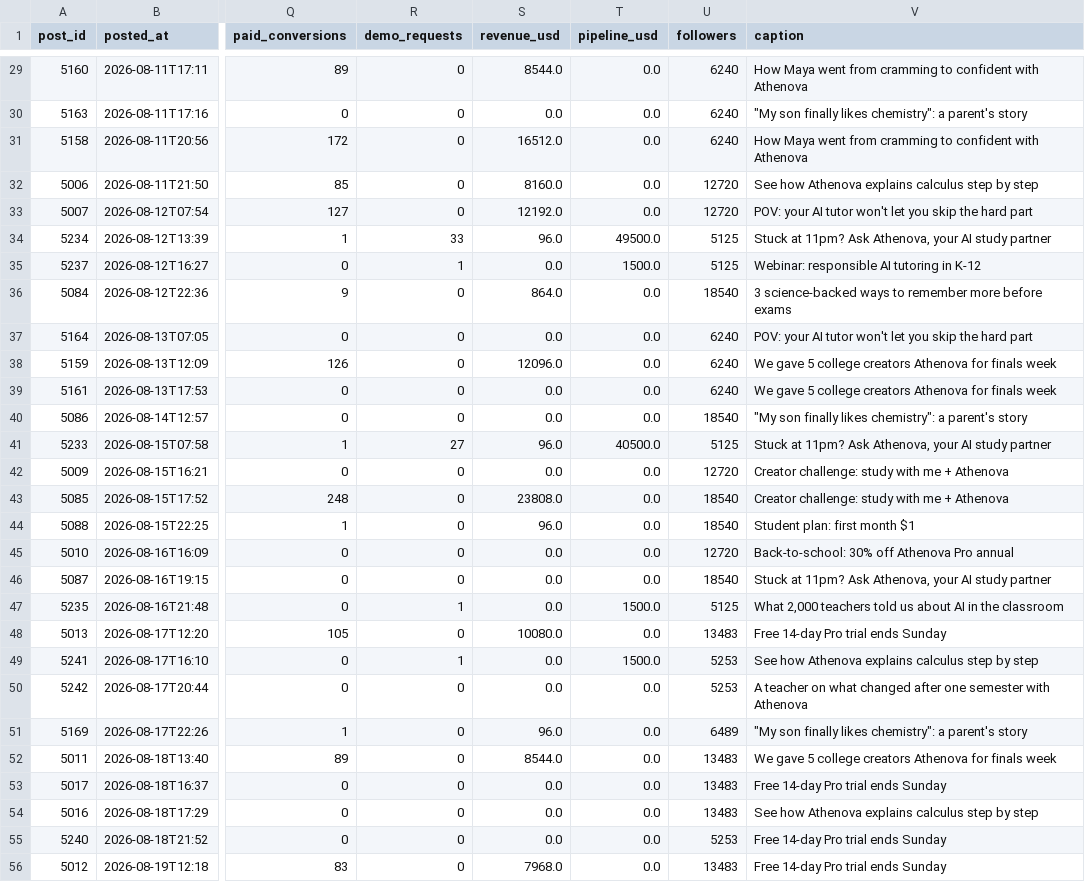
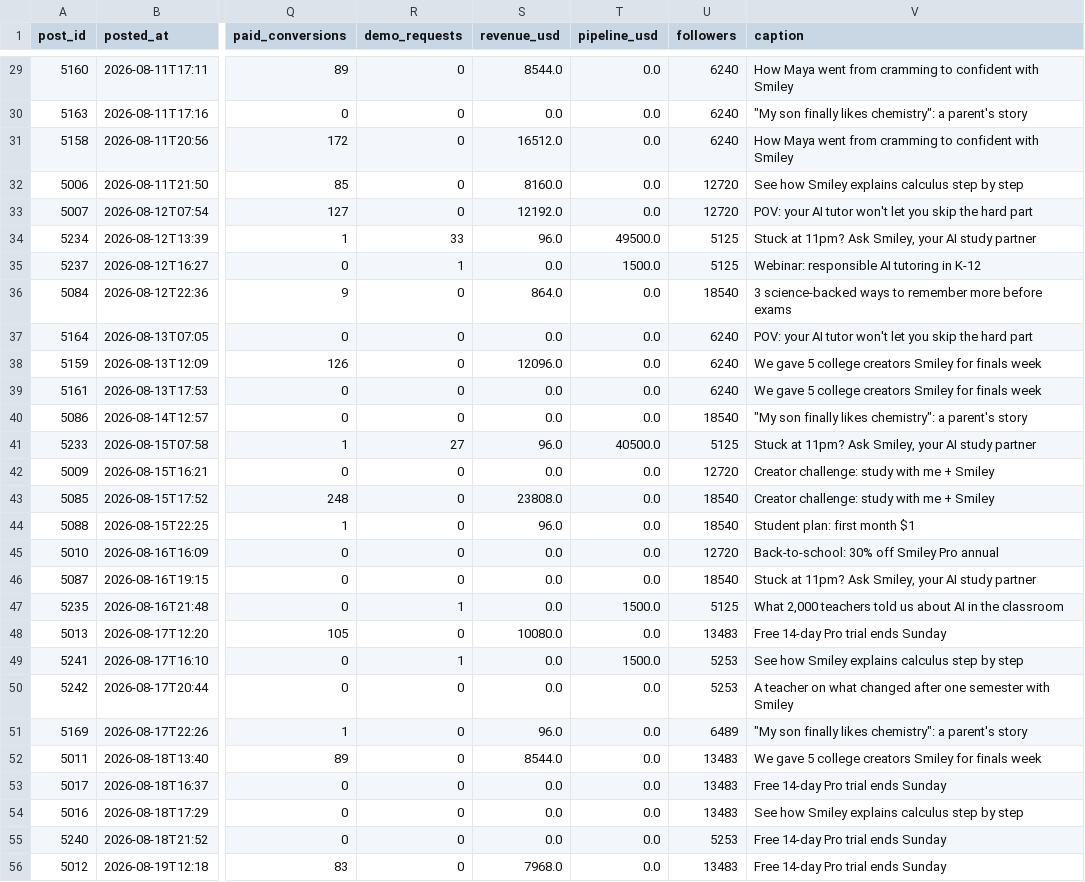
Before and after one commit to yixin-ylu/sam-vibe-coding, a CSV file: data/campaign_posts.csv, drawn as a sheet; only a part is shown, gaps mark what is left out; the diff covers the shown part only; the diff names each change by its address in the sheet, - before the commit and + after, or states it on an @@ line.

```diff
--- a/data/campaign_posts.csv
+++ b/data/campaign_posts.csv
-V29 (caption): …confident with Athenova
+V29 (caption): …confident with Smiley
-V31 (caption): …confident with Athenova
+V31 (caption): …confident with Smiley
-V32 (caption): See how Athenova explains calculus…
+V32 (caption): See how Smiley explains calculus…
-V34 (caption): …11pm? Ask Athenova, your AI…
+V34 (caption): …11pm? Ask Smiley, your AI…
-V38:V39 (caption): …college creators Athenova for finals…
+V38:V39 (caption): …college creators Smiley for finals…
-V41 (caption): …11pm? Ask Athenova, your AI…
+V41 (caption): …11pm? Ask Smiley, your AI…
-V42:V43 (caption): Creator challenge: study with me + Athenova
+V42:V43 (caption): Creator challenge: study with me + Smiley
-V45 (caption): Back-to-school: 30% off Athenova Pro annual
+V45 (caption): Back-to-school: 30% off Smiley Pro annual
-V46 (caption): …11pm? Ask Athenova, your AI…
+V46 (caption): …11pm? Ask Smiley, your AI…
-V49 (caption): See how Athenova explains calculus…
+V49 (caption): See how Smiley explains calculus…
-V50 (caption): …semester with Athenova
+V50 (caption): …semester with Smiley
-V52 (caption): …college creators Athenova for finals…
+V52 (caption): …college creators Smiley for finals…
-V54 (caption): See how Athenova explains calculus…
+V54 (caption): See how Smiley explains calculus…
```
Also changed, not shown: 134 edited cells elsewhere in this file, 30 other files.
